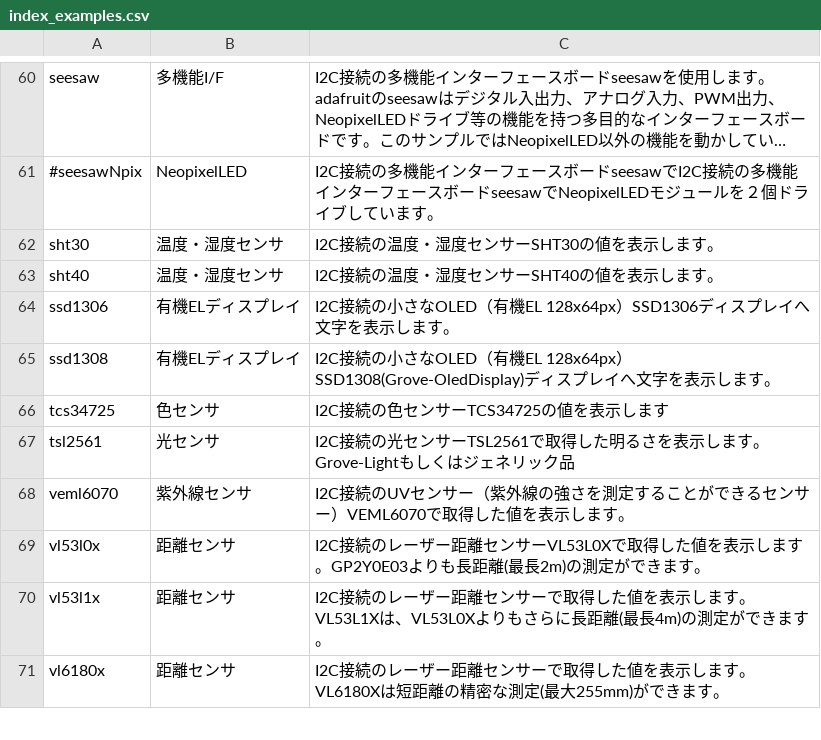
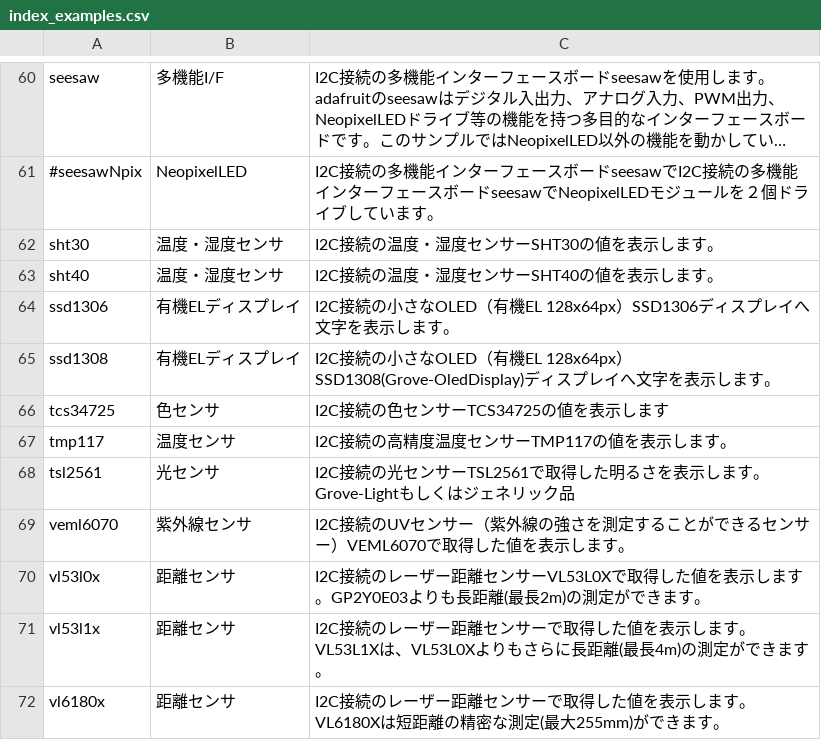
Before and after one commit to chirimen-oh/chirimen.org, a CSV file: pizero/src/esm-examples/index_examples.csv, drawn as a sheet; only a part is shown, gaps mark what is left out; long unchanged cells end in ….

```diff
--- a/pizero/src/esm-examples/index_examples.csv
+++ b/pizero/src/esm-examples/index_examples.csv
@@ -66,2 +66,3 @@ ssd1308,有機ELディスプレイ,I2C接続の小さなOLED（有機EL 128x64px
 tcs34725,色センサ,I2C接続の色センサーTCS34725の値を表示します
+tmp117,温度センサ,I2C接続の高精度温度センサーTMP117の値を表示します。
 tsl2561,光センサ,I2C接続の光センサーTSL2561で取得した明るさを表示します。Grove-Lightもしくはジェネリック品
```
Also changed, not shown: _data/partslist.csv, 8 other files.
